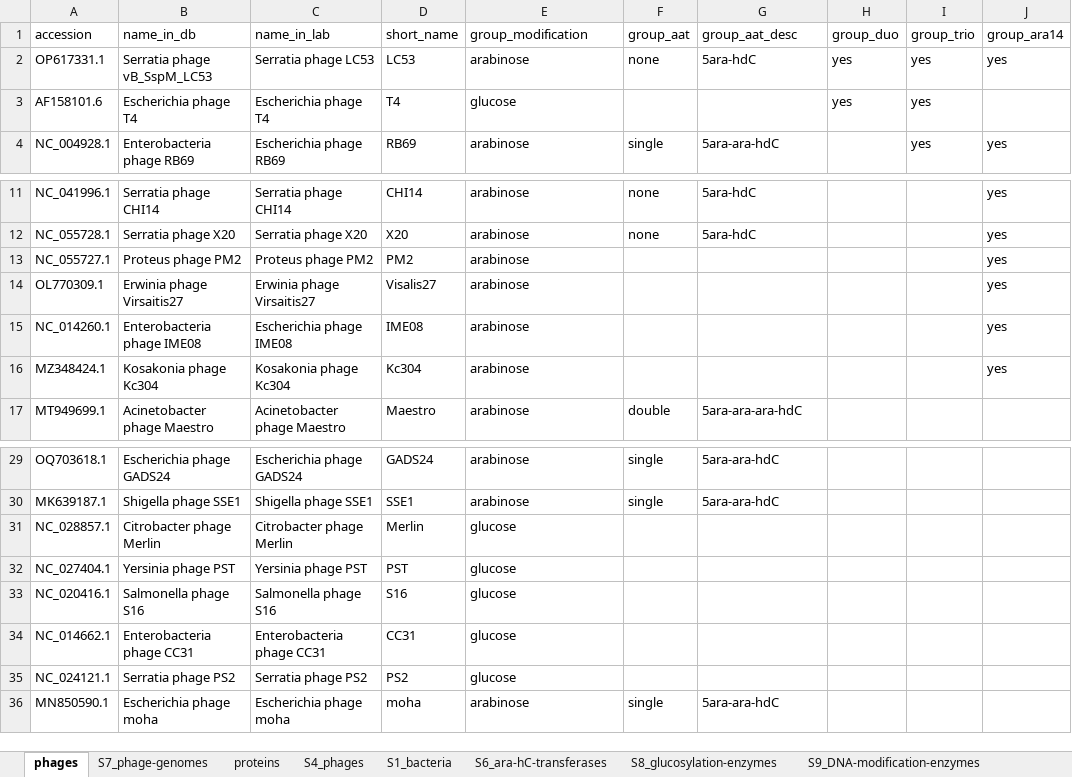
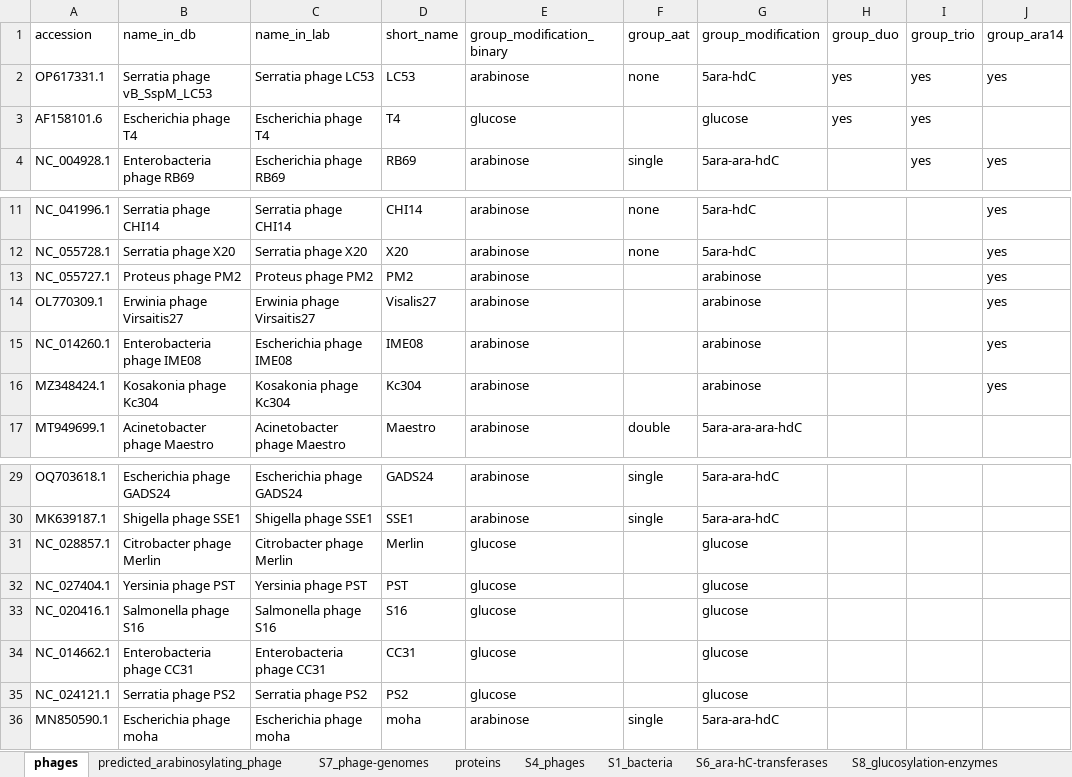
Before and after one commit to fineranlab/phage-genome-arabinosylation, an Excel workbook: docs/supplementary-tables.xlsx, sheet phages, drawn as a sheet; only a part is shown, gaps mark what is left out; values as stored, in another font and other column widths than the file's, no borders; table styles not drawn; the diff names each change by its address in the sheet, - before the commit and + after, or states it on an @@ line.

```diff
--- a/docs/supplementary-tables.xlsx (sheet phages)
+++ b/docs/supplementary-tables.xlsx (sheet phages)
+sheet tab: predicted_arabinosylating_phage
-E1: group_modification
+E1: group_modification_binary
-G1: group_aat_desc
+G1: group_modification
-G3 (group_modification): (empty)
+G3 (group_modification): glucose
-G13:G16 (group_modification): (empty)
+G13:G16 (group_modification): arabinose
-G31:G35 (group_modification): (empty)
+G31:G35 (group_modification): glucose
```
